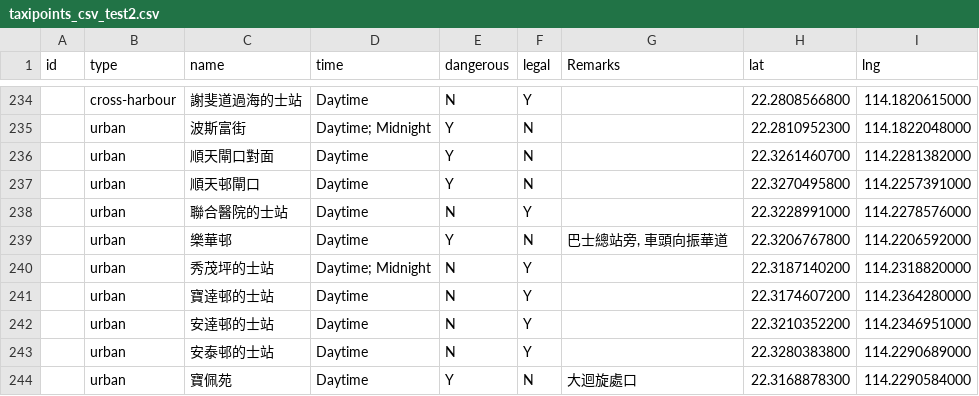
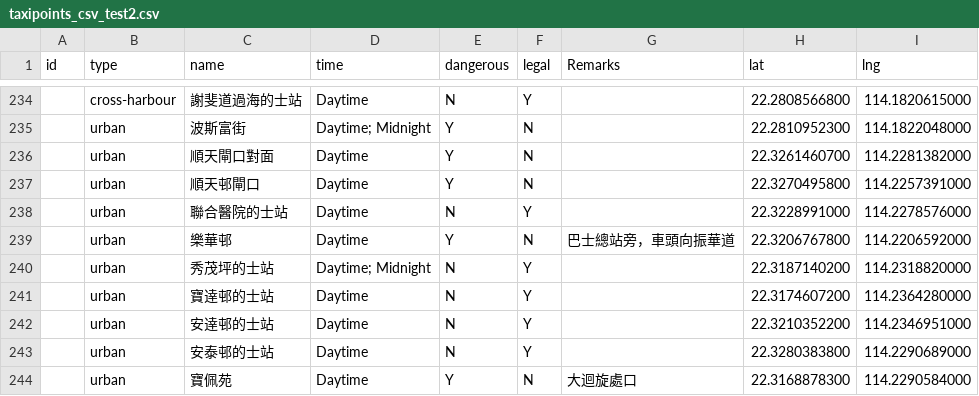
Before and after one commit to KU1311/taxi_info, a CSV file: taxipoints_csv_test2.csv, drawn as a sheet; only a part is shown, gaps mark what is left out.

Commit message:
Add files via upload

```diff
--- a/taxipoints_csv_test2.csv
+++ b/taxipoints_csv_test2.csv
@@ -238,3 +238,3 @@ id,type,name,time,dangerous,legal,Remarks,lat,lng
 ,urban,聯合醫院的士站,Daytime,N,Y,,22.3228991000,114.2278576000
-,urban,樂華邨,Daytime,Y,N,"巴士總站旁, 車頭向振華道",22.3206767800,114.2206592000
+,urban,樂華邨,Daytime,Y,N,巴士總站旁，車頭向振華道,22.3206767800,114.2206592000
 ,urban,秀茂坪的士站,"Daytime; Midnight",N,Y,,22.3187140200,114.2318820000
```
